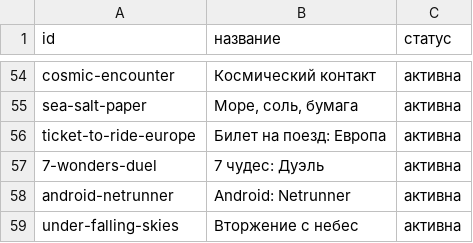
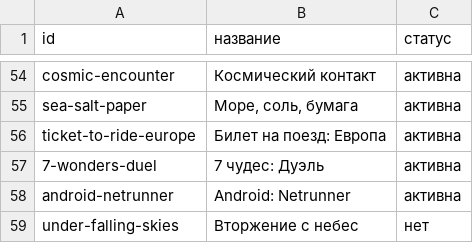
Before and after one commit to deniskavm/boardgames, a CSV file: games.csv, drawn as a sheet; only a part is shown, gaps mark what is left out.

Commit message:
Change status of 'under-falling-skies' to 'нет'
Updated the status of 'under-falling-skies' from 'активна' to 'нет'.

```diff
--- a/games.csv
+++ b/games.csv
@@ -58,2 +58,2 @@ ticket-to-ride-europe;Билет на поезд: Европа;активна
 android-netrunner;Android: Netrunner;активна
-under-falling-skies;Вторжение с небес;активна
+under-falling-skies;Вторжение с небес;нет
```
